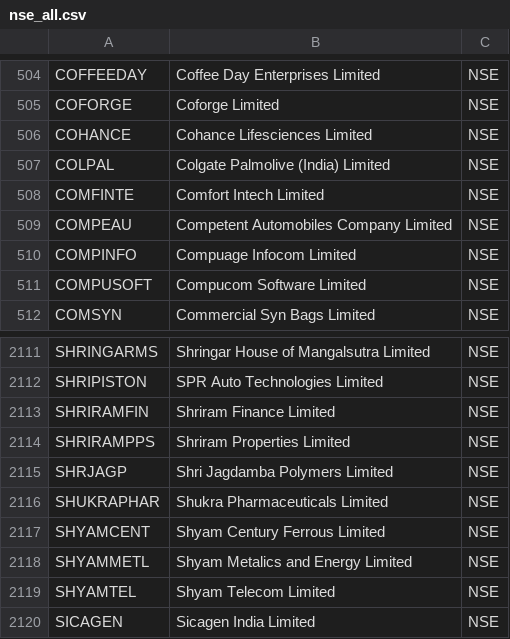
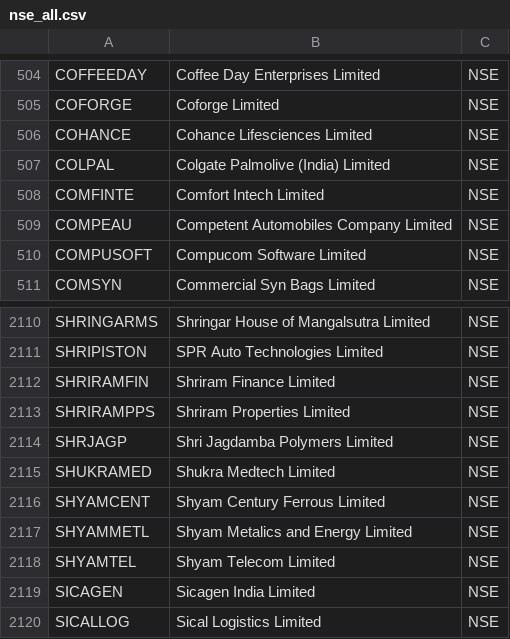
Before and after one commit to tamilselvammurugan/nifty-52w-low, a CSV file: docs/nse_all.csv, drawn as a sheet; only a part is shown, gaps mark what is left out; the shorter side is filled out with more unchanged rows.

```diff
--- a/docs/nse_all.csv
+++ b/docs/nse_all.csv
@@ -509,3 +509,2 @@ COMFINTE,Comfort Intech Limited,NSE
 COMPEAU,Competent Automobiles Company Limited,NSE
-COMPINFO,Compuage Infocom Limited,NSE
 COMPUSOFT,Compucom Software Limited,NSE
@@ -2115,3 +2114,3 @@ SHRIRAMPPS,Shriram Properties Limited,NSE
 SHRJAGP,Shri Jagdamba Polymers Limited,NSE
-SHUKRAPHAR,Shukra Pharmaceuticals Limited,NSE
+SHUKRAMED,Shukra Medtech Limited,NSE
 SHYAMCENT,Shyam Century Ferrous Limited,NSE
```
Also changed, not shown: docs/latest.csv, docs/support.csv, 5 other files.
